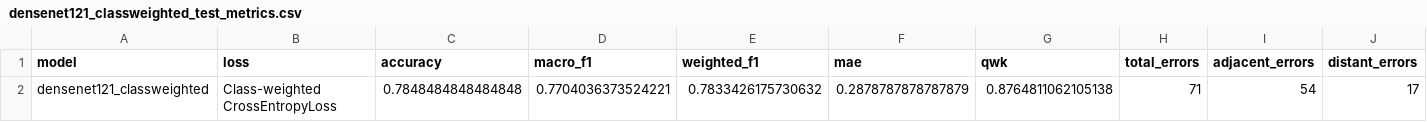
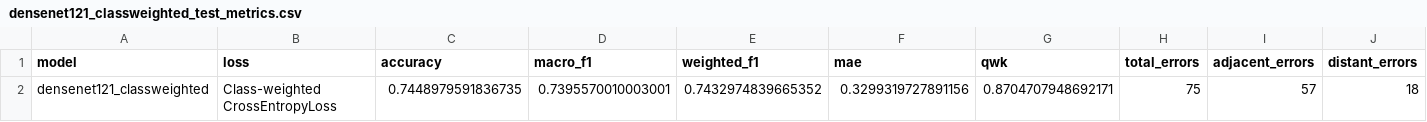
Before and after one commit to JoyYueLyu/760-Group1, a CSV file: outputs/results/densenet121_classweighted_test_metrics.csv, drawn as a sheet; only a part is shown; removed rows and columns are numbered as before the commit, all else as after; rows hold the shown columns only; the diff names each change by its address in the sheet, - before the commit and + after, or states it on an @@ line.

```diff
--- a/outputs/results/densenet121_classweighted_test_metrics.csv
+++ b/outputs/results/densenet121_classweighted_test_metrics.csv
-row 2: densenet121_classweighted | Class-weighted CrossEntropyLoss | 0.7848484848484848 | 0.7704036373524221 | 0.7833426175730632 | 0.2878787878787879 | 0.8764811062105138 | 71 | 54 | 17
+row 2: densenet121_classweighted | Class-weighted CrossEntropyLoss | 0.7448979591836735 | 0.7395570010003001 | 0.7432974839665352 | 0.3299319727891156 | 0.8704707948692171 | 75 | 57 | 18
```
Also changed, not shown: outputs/results/densenet121_classweighted_test_predictions.csv, outputs/results/densenet121_classweighted_training_history.csv, 46 other files.
